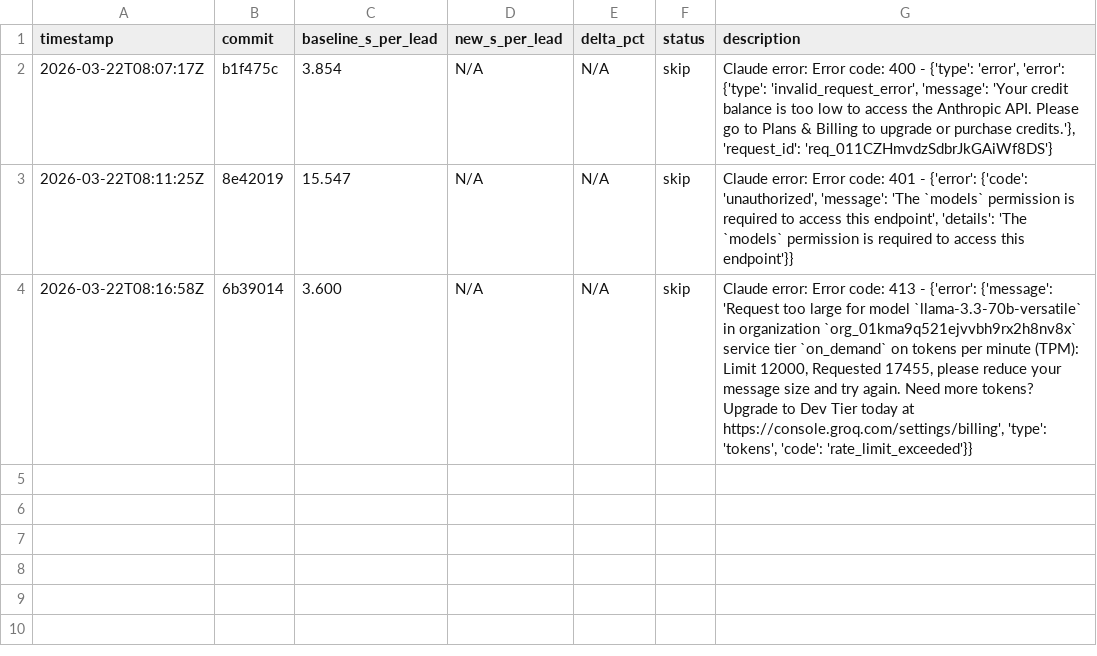
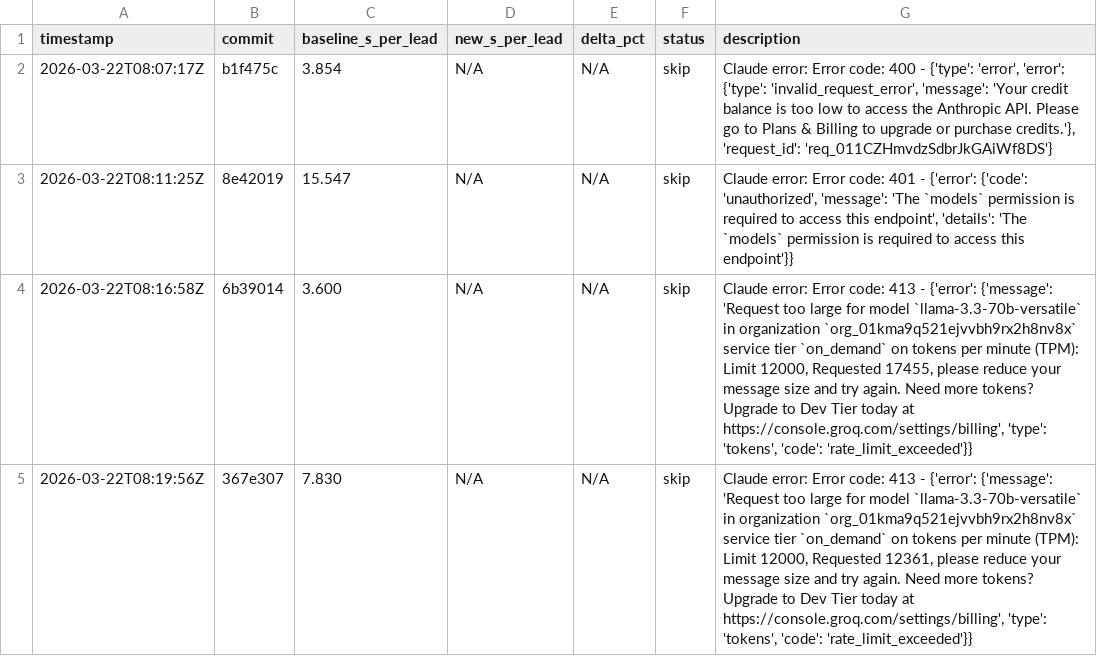
Before and after one commit to muktaireinfo-ux/leadgen, a TSV file: results.tsv, drawn as a sheet; the diff names each change by its address in the sheet, - before the commit and + after, or states it on an @@ line.

Commit message:
autoopt: log experiment (no improvement)

```diff
--- a/results.tsv
+++ b/results.tsv
+row 5: 2026-03-22T08:19:56Z | 367e307 | 7.830 | N/A | N/A | skip | Claude error: Error code: 413 - {'error': {'message': 'Request too large for model `llama-3.3-70b-versatile` in organization `org_01kma9q521ejvvbh9rx2h8nv8x` service tier `on_demand` on tokens per minute (TPM): Limit 12000, Requested 12361, please reduce your message size and try again. Need more tokens? Upgrade to Dev Tier today at https://console.groq.com/settings/billing', 'type': 'tokens', 'code': 'rate_limit_exceeded'}}
```
